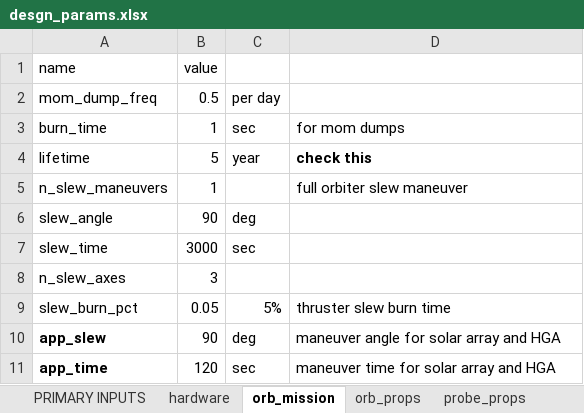
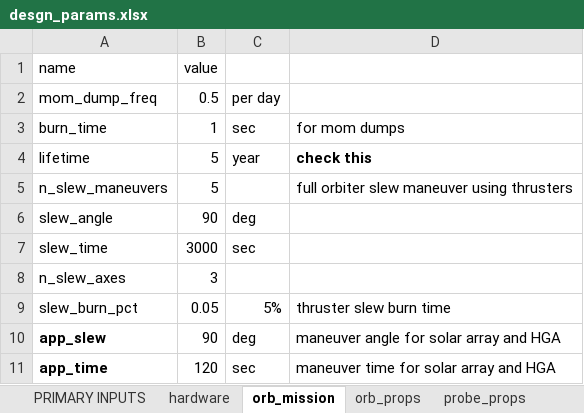
Before and after one commit to LMaiorano/DSE-AOCS-Design, an Excel workbook: data/desgn_params.xlsx, sheet orb_mission, drawn as a sheet; values as stored, in another font and other column widths than the file's, no borders; the diff names each change by its address in the sheet, - before the commit and + after, or states it on an @@ line.

```diff
--- a/data/desgn_params.xlsx (sheet orb_mission)
+++ b/data/desgn_params.xlsx (sheet orb_mission)
-B5: 1
+B5: 5
-D5: full orbiter slew maneuver
+D5: full orbiter slew maneuver using thrusters
```
Also changed, not shown: sheet probe_props, sheet hardware, Sub_Output.xlsx, data/geometry.xlsx, 9 other files.
